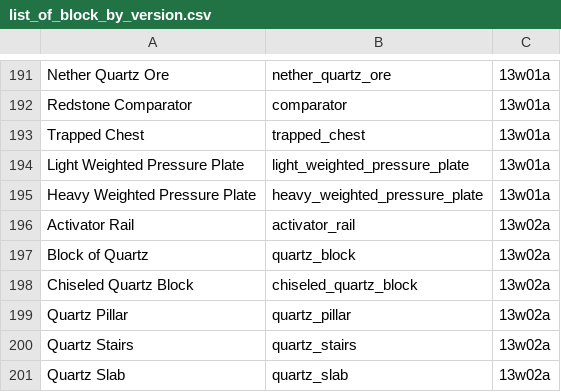
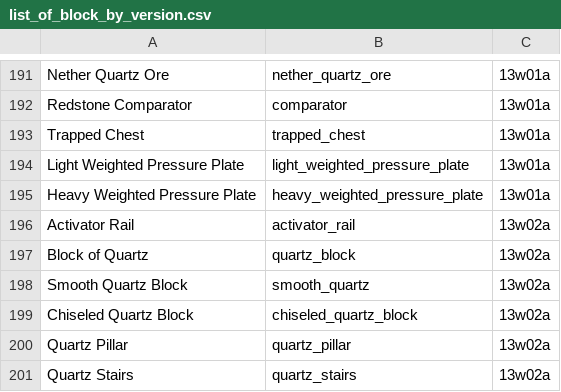
Before and after one commit to Luna5ama/shadesmith, a CSV file: src/main/resources/blockdata/list_of_block_by_version.csv, drawn as a sheet; only a part is shown, gaps mark what is left out; the shorter side is filled out with more unchanged rows; the diff names each change by its address in the sheet, - before the commit and + after, or states it on an @@ line.

Commit message:
Add Smooth Quartz Block to block version list and improve PBR material ID assignment logic

```diff
--- a/src/main/resources/blockdata/list_of_block_by_version.csv
+++ b/src/main/resources/blockdata/list_of_block_by_version.csv
+row 198: Smooth Quartz Block | smooth_quartz | 13w02a
```
Also changed, not shown: 1 other file.
